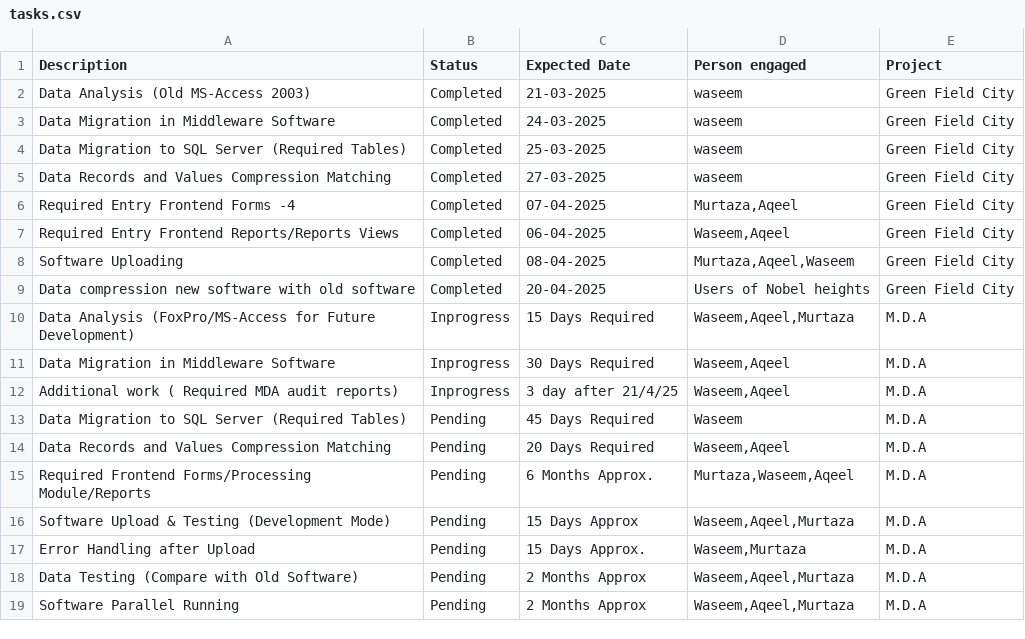
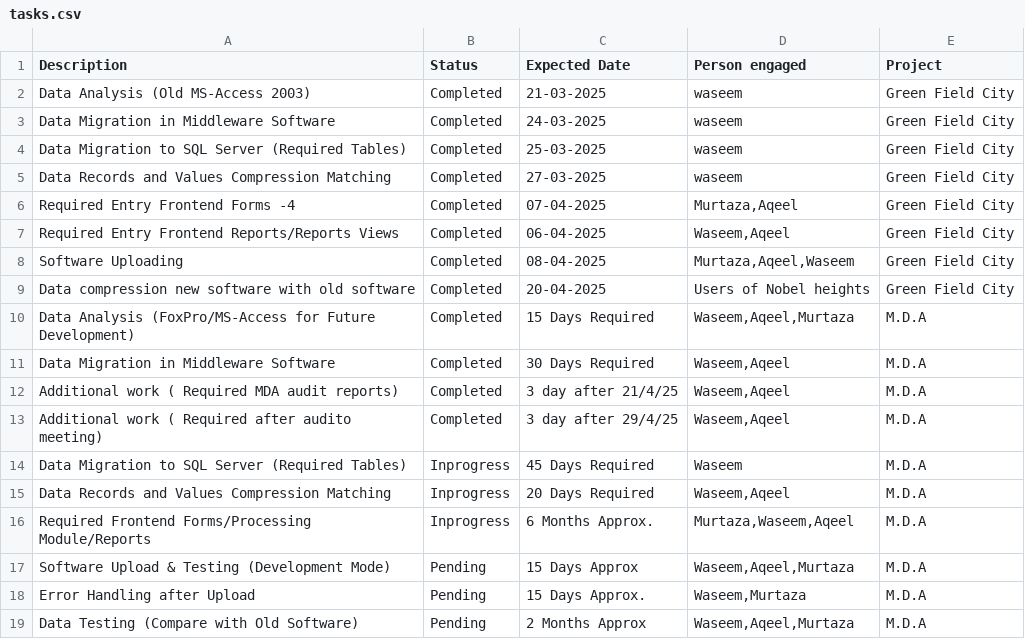
Before and after one commit to waseemghazigithub/streampy, a CSV file: tasks.csv, drawn as a sheet; only a part is shown; the shorter side is filled out with more unchanged rows.

Commit message:
Update tasks.csv

```diff
--- a/tasks.csv
+++ b/tasks.csv
@@ -9,8 +9,9 @@ Software Uploading ,Completed,08-04-2025,"Murtaza,Aqeel,Waseem",Green Field City
 Data compression new software with old software,Completed,20-04-2025,Users of Nobel heights,Green Field City
-Data Analysis (FoxPro/MS-Access for Future Development) ,Inprogress,15 Days Required,"Waseem,Aqeel,Murtaza",M.D.A
-Data Migration in Middleware Software,Inprogress,30 Days Required,"Waseem,Aqeel",M.D.A
-Additional work ( Required MDA audit reports),Inprogress,3 day after 21/4/25,"Waseem,Aqeel",M.D.A
-Data Migration to SQL Server (Required Tables),Pending,45 Days Required,Waseem,M.D.A
-Data Records and Values Compression Matching ,Pending,20 Days Required,"Waseem,Aqeel",M.D.A
-Required Frontend Forms/Processing Module/Reports ,Pending,6 Months Approx.,"Murtaza,Waseem,Aqeel",M.D.A
+Data Analysis (FoxPro/MS-Access for Future Development) ,Completed,15 Days Required,"Waseem,Aqeel,Murtaza",M.D.A
+Data Migration in Middleware Software,Completed,30 Days Required,"Waseem,Aqeel",M.D.A
+Additional work ( Required MDA audit reports),Completed,3 day after 21/4/25,"Waseem,Aqeel",M.D.A
+Additional work ( Required after audito meeting),Completed,3 day after 29/4/25,"Waseem,Aqeel",M.D.A
+Data Migration to SQL Server (Required Tables),Inprogress,45 Days Required,Waseem,M.D.A
+Data Records and Values Compression Matching ,Inprogress,20 Days Required,"Waseem,Aqeel",M.D.A
+Required Frontend Forms/Processing Module/Reports ,Inprogress,6 Months Approx.,"Murtaza,Waseem,Aqeel",M.D.A
 Software Upload & Testing (Development Mode) ,Pending,15 Days Approx,"Waseem,Aqeel,Murtaza",M.D.A
```
